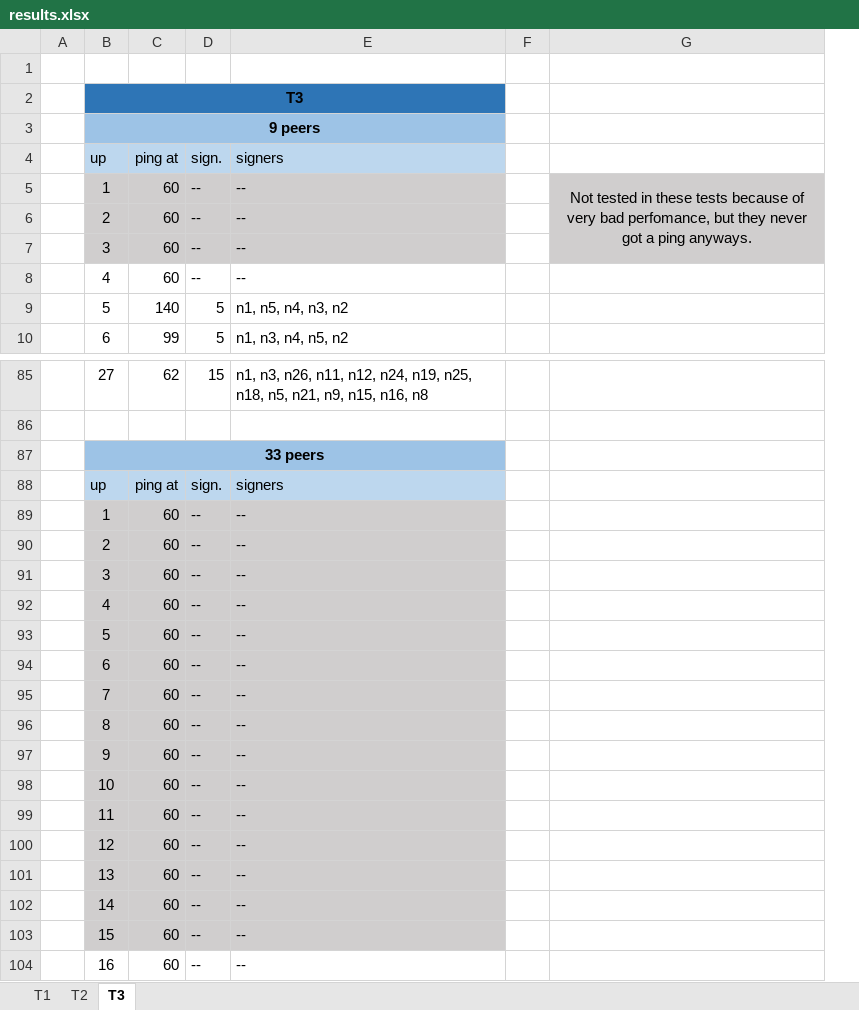
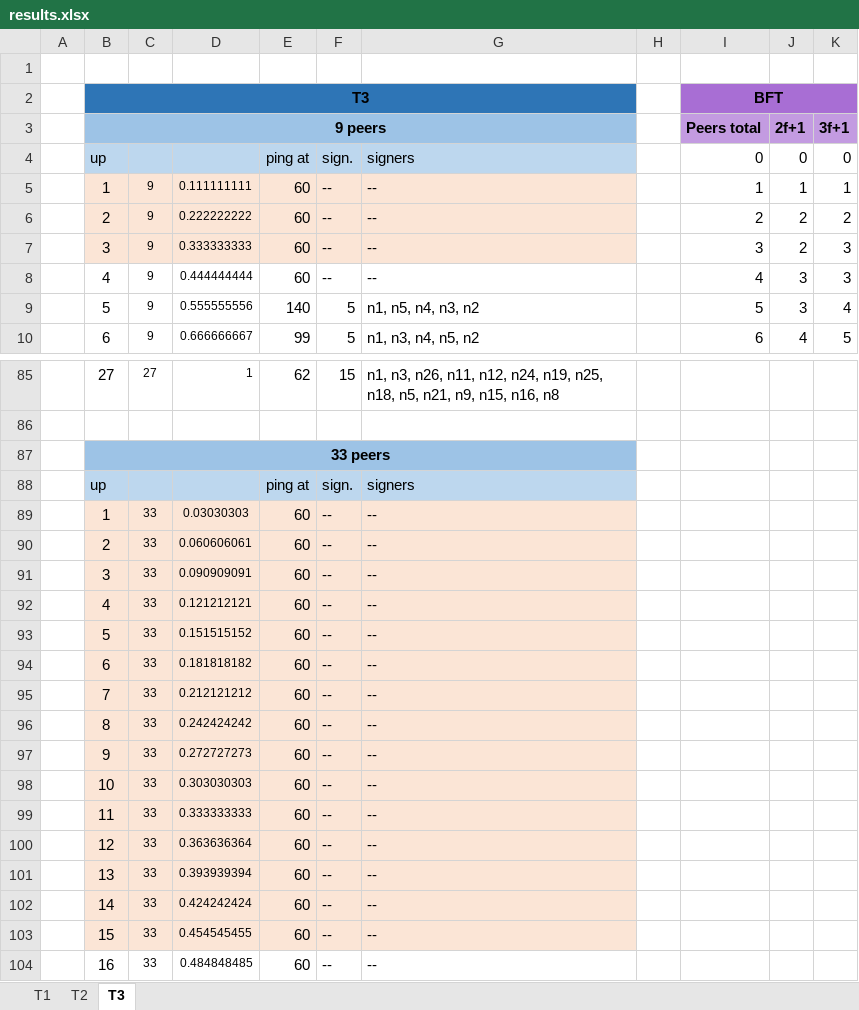
Before and after one commit to cailllev/Bachelor-Thesis, an Excel workbook: testing-diva/results/results.xlsx, sheet T3, drawn as a sheet; only a part is shown, gaps mark what is left out; values as stored, in another font and other column widths than the file's, no borders; charts and pictures not drawn; removed rows and columns are numbered as before the commit, all else as after; the diff covers the shown part only; the diff names each change by its address in the sheet, - before the commit and + after, or states it on an @@ line.

```diff
--- a/testing-diva/results/results.xlsx (sheet T3)
+++ b/testing-diva/results/results.xlsx (sheet T3)
+column C, rows 5-10: all 9; rows 85-104: 27 |  |  |  | 33 | 33 | 33 | 33 | 33 | 33 | 33 | 33 | 33 | 33 | 33 | 33 | 33 | 33 | 33 | 33
+column D, rows 5-10: 0.111111111 | 0.222222222 | 0.333333333 | 0.444444444 | 0.555555556 | 0.666666667; rows 85-104: 1 |  |  |  | 0.03030303 | 0.060606061 | 0.090909091 | 0.121212121 | 0.151515152 | 0.181818182 | 0.212121212 | 0.242424242 | 0.272727273 | 0.303030303 | 0.333333333 | 0.363636364 | 0.393939394 | 0.424242424 | 0.454545455 | 0.484848485
-column G, row 5: Not tested in these tests because of very bad perfomance, but they never got a ping anyways.
+column I, rows 2-10: BFT | Peers total | 0 | 1 | 2 | 3 | 4 | 5 | 6
+column J, rows 3-10: 2f+1 | 0 | 1 | 2 | 2 | 3 | 3 | 4
+column K, rows 3-10: 3f+1 | 0 | 1 | 2 | 3 | 3 | 4 | 5
-B5:B7 fill: #D0CECE
+B5:B7 fill: #FBE5D6
-E5:G7 fill: #D0CECE
+E5:G7 fill: #FBE5D6
-B89:B103 fill: #D0CECE
+B89:B103 fill: #FBE5D6
-E89:G103 fill: #D0CECE
+E89:G103 fill: #FBE5D6
```
Also changed, not shown: 6 edited cells and cell formats elsewhere in this sheet, sheet T2, sheet T1, charts or pictures, 2 other files.
